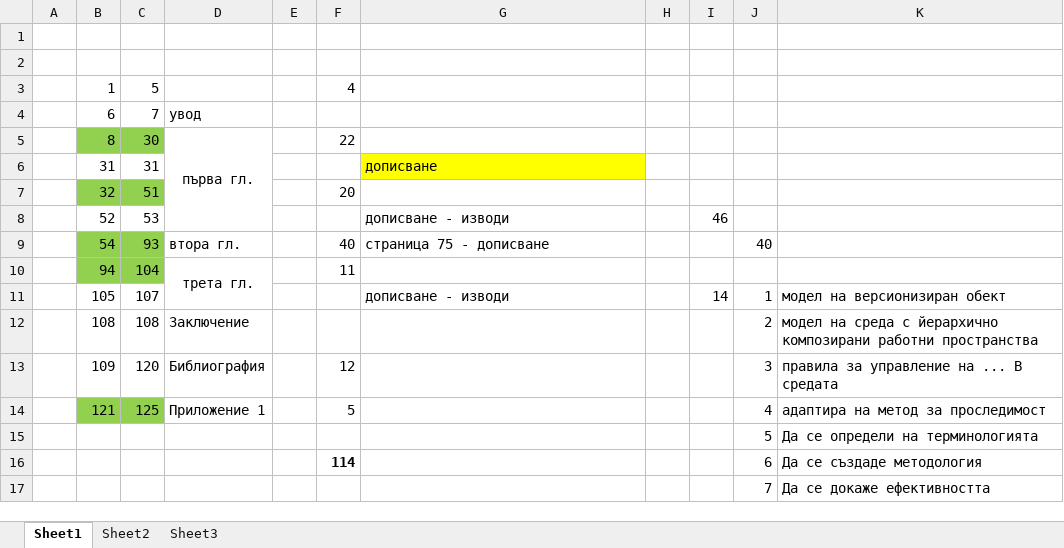
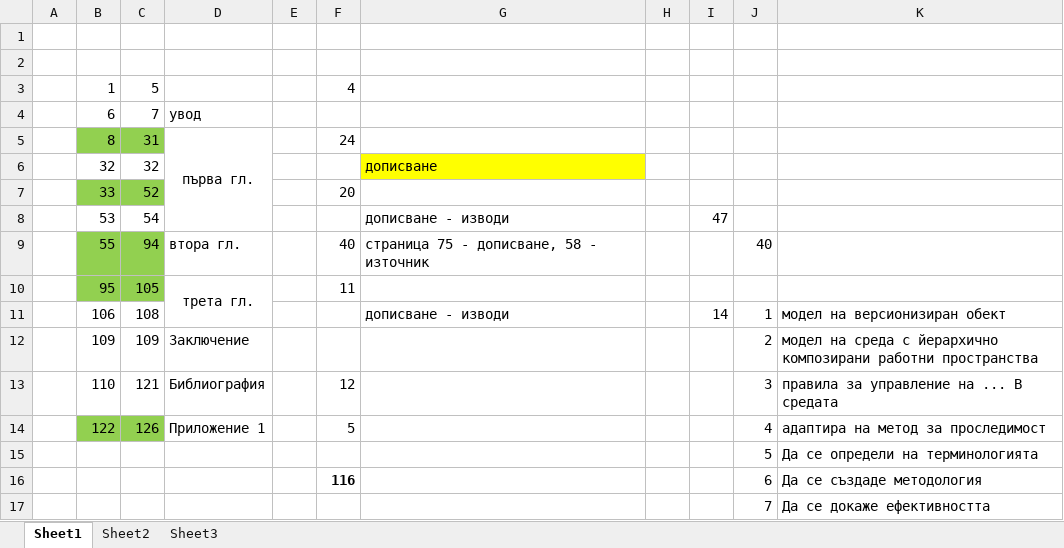
Before and after one commit to vjotov/versia, an Excel workbook: doc/готовност.xlsx, sheet Sheet1, drawn as a sheet; values as stored, in another font and other column widths than the file's, no borders; removed rows and columns are numbered as before the commit, all else as after; the diff names each change by its address in the sheet, - before the commit and + after, or states it on an @@ line.

```diff
--- a/doc/готовност.xlsx (sheet Sheet1)
+++ b/doc/готовност.xlsx (sheet Sheet1)
-C5: 30
+C5: 31
-F5: 22
+F5: 24
-row 6:  | 31 | 31 |  |  |  | дописване
-B6:C6 fill: #92D050
+B6:C6 fill: none
-C6: 51
+C6: 32
-F6: 20
+F6: (empty)
-G6: (empty)
+G6: дописване
-G6 fill: none
+G6 fill: #FFFF00
-row 8:  | 52 | 53 |  |  |  | дописване - изводи |  | 46
+row 7:  | 33 | 52 |  |  | 20
+row 8:  | 53 | 54 |  |  |  | дописване - изводи |  | 47
-B9: 54
+B9: 55
-C9: 93
+C9: 94
-G9: страница 75 - дописване
+G9: страница 75 - дописване, 58 - източник
-B10: 94
+B10: 95
-C10: 104
+C10: 105
-B11: 105
+B11: 106
-C11: 107
+C11: 108
-B12: 108
+B12: 109
-C12: 108
+C12: 109
-B13: 109
+B13: 110
-C13: 120
+C13: 121
-B14: 121
+B14: 122
-C14: 125
+C14: 126
-F16: 114
+F16: 116
```
Also changed, not shown: formulas that keep their value, 3 other files.
